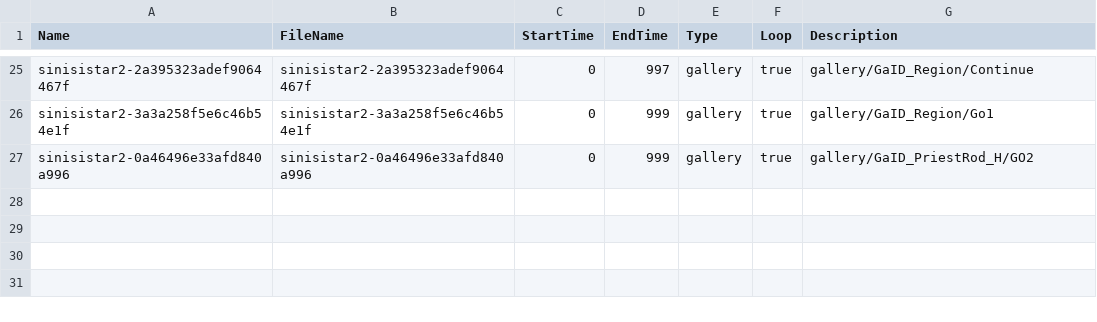
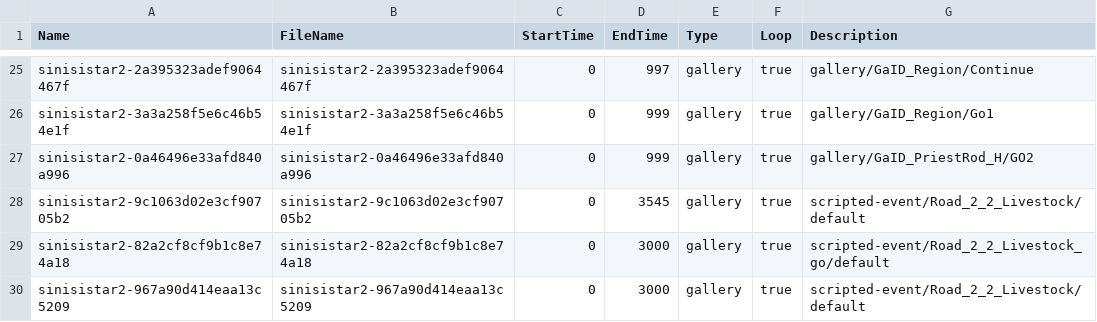
Before and after one commit to hitexe2023mino-prog/SiNiSistar2-ModdingProject, a CSV file: Edi/Gallery/Definitions.csv, drawn as a sheet; only a part is shown, gaps mark what is left out.

```diff
--- a/Edi/Gallery/Definitions.csv
+++ b/Edi/Gallery/Definitions.csv
@@ -27 +27,4 @@ sinisistar2-3a3a258f5e6c46b54e1f,sinisistar2-3a3a258f5e6c46b54e1f,0,999,gallery,
 sinisistar2-0a46496e33afd840a996,sinisistar2-0a46496e33afd840a996,0,999,gallery,true,gallery/GaID_PriestRod_H/GO2
+sinisistar2-9c1063d02e3cf90705b2,sinisistar2-9c1063d02e3cf90705b2,0,3545,gallery,true,scripted-event/Road_2_2_Livestock/default
+sinisistar2-82a2cf8cf9b1c8e74a18,sinisistar2-82a2cf8cf9b1c8e74a18,0,3000,gallery,true,scripted-event/Road_2_2_Livestock_go/default
+sinisistar2-967a90d414eaa13c5209,sinisistar2-967a90d414eaa13c5209,0,3000,gallery,true,scripted-event/Road_2_2_Livestock/default
```
Also changed, not shown: 29 other files.
